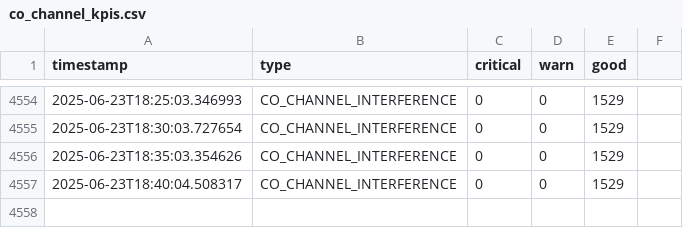
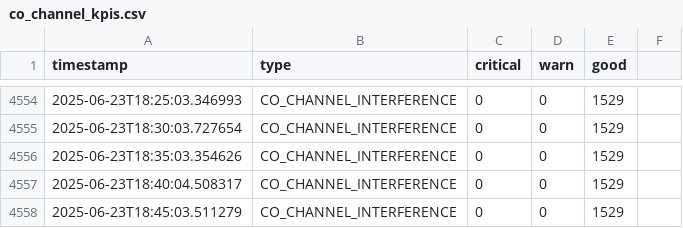
Before and after one commit to lesferrell/Reports, a CSV file: co_channel_kpis.csv, drawn as a sheet; only a part is shown, gaps mark what is left out; the diff names each change by its address in the sheet, - before the commit and + after, or states it on an @@ line.

```diff
--- a/co_channel_kpis.csv
+++ b/co_channel_kpis.csv
+row 4558: 2025-06-23T18:45:03.511279 | CO_CHANNEL_INTERFERENCE | 0 | 0 | 1529
```
Also changed, not shown: adjacent_ch_interf_kpis.csv, coverage_kpis.csv, 4 other files.
